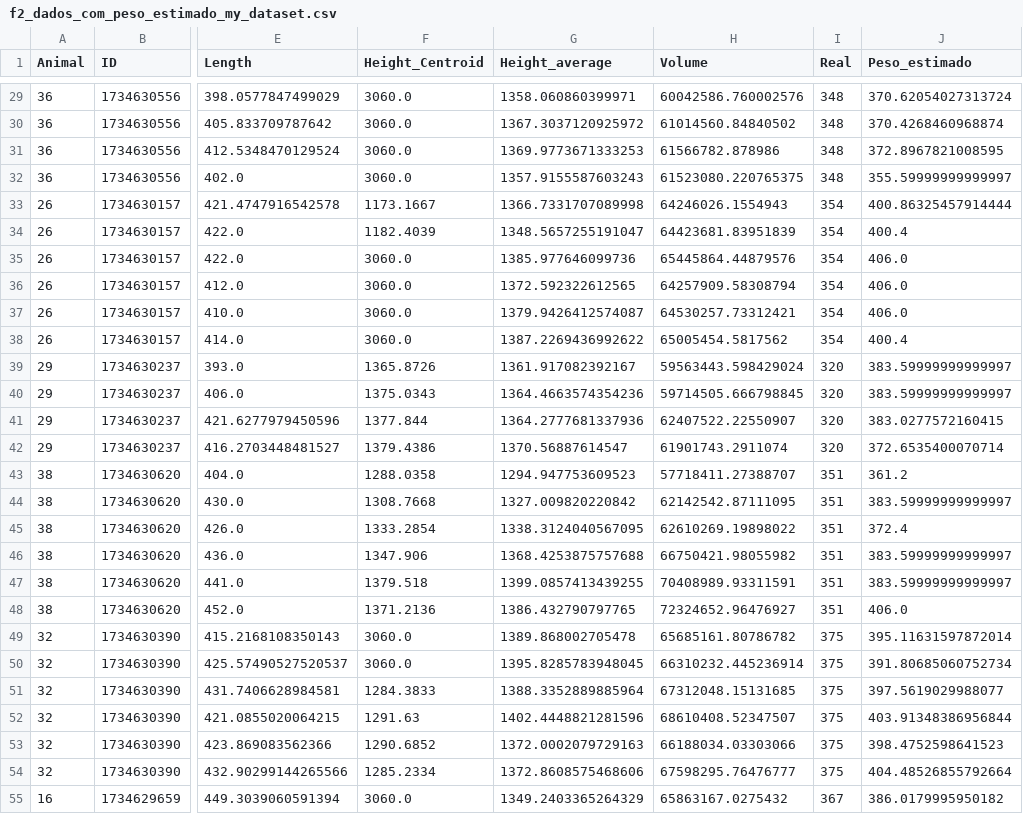
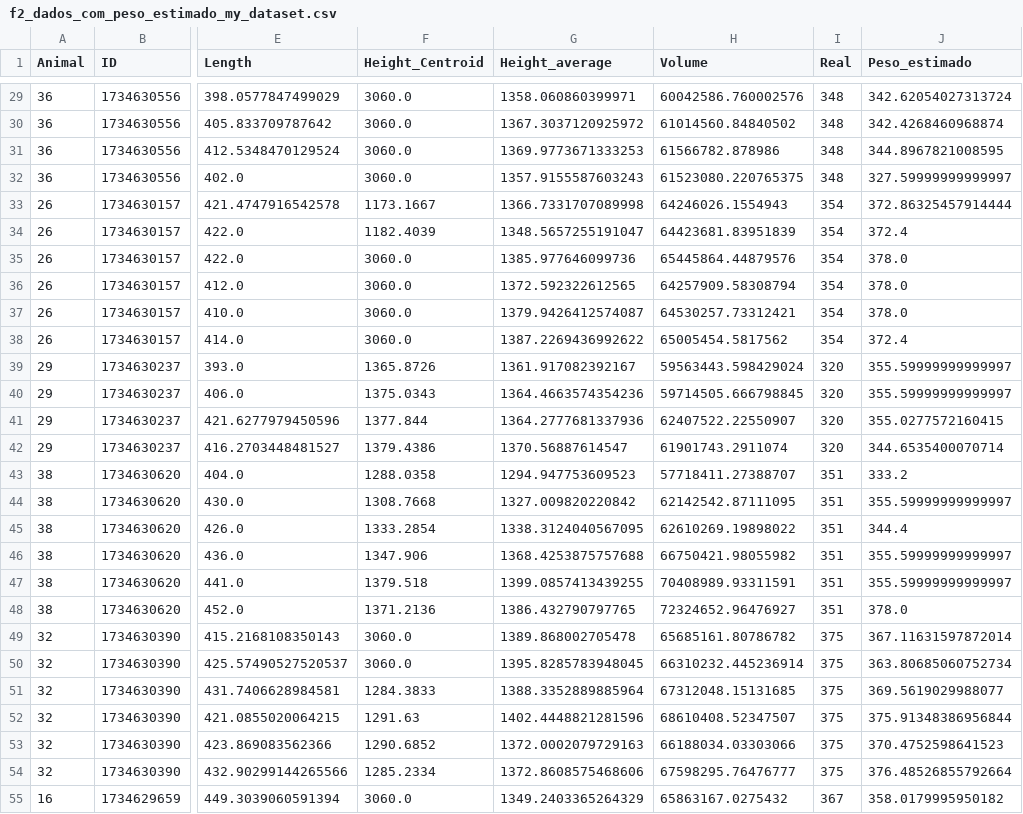
Before and after one commit to maryane-castro/agro-ia, a CSV file: regressionModelTests/dataset_formulas/f2_dados_com_peso_estimado_my_dataset.csv, drawn as a sheet; only a part is shown, gaps mark what is left out; the diff covers the shown part only; the diff names each change by its address in the sheet, - before the commit and + after, or states it on an @@ line.

```diff
--- a/regressionModelTests/dataset_formulas/f2_dados_com_peso_estimado_my_dataset.csv
+++ b/regressionModelTests/dataset_formulas/f2_dados_com_peso_estimado_my_dataset.csv
-J29 (Peso_estimado): 370.62054027313724
+J29 (Peso_estimado): 342.62054027313724
-J30 (Peso_estimado): 370.4268460968874
+J30 (Peso_estimado): 342.4268460968874
-J31 (Peso_estimado): 372.8967821008595
+J31 (Peso_estimado): 344.8967821008595
-J32 (Peso_estimado): 355.59999999999997
+J32 (Peso_estimado): 327.59999999999997
-J33 (Peso_estimado): 400.86325457914444
+J33 (Peso_estimado): 372.86325457914444
-J34 (Peso_estimado): 400.4
+J34 (Peso_estimado): 372.4
-J35:J37 (Peso_estimado): 406.0
+J35:J37 (Peso_estimado): 378.0
-J38 (Peso_estimado): 400.4
+J38 (Peso_estimado): 372.4
-J39:J40 (Peso_estimado): 383.59999999999997
+J39:J40 (Peso_estimado): 355.59999999999997
-J41 (Peso_estimado): 383.0277572160415
+J41 (Peso_estimado): 355.0277572160415
-J42 (Peso_estimado): 372.6535400070714
+J42 (Peso_estimado): 344.6535400070714
-J43 (Peso_estimado): 361.2
+J43 (Peso_estimado): 333.2
-J44 (Peso_estimado): 383.59999999999997
+J44 (Peso_estimado): 355.59999999999997
-J45 (Peso_estimado): 372.4
+J45 (Peso_estimado): 344.4
-J46:J47 (Peso_estimado): 383.59999999999997
+J46:J47 (Peso_estimado): 355.59999999999997
-J48 (Peso_estimado): 406.0
+J48 (Peso_estimado): 378.0
-J49 (Peso_estimado): 395.11631597872014
+J49 (Peso_estimado): 367.11631597872014
-J50 (Peso_estimado): 391.80685060752734
+J50 (Peso_estimado): 363.80685060752734
-J51 (Peso_estimado): 397.5619029988077
+J51 (Peso_estimado): 369.5619029988077
-J52 (Peso_estimado): 403.91348386956844
+J52 (Peso_estimado): 375.91348386956844
-J53 (Peso_estimado): 398.4752598641523
+J53 (Peso_estimado): 370.4752598641523
-J54 (Peso_estimado): 404.48526855792664
+J54 (Peso_estimado): 376.48526855792664
-J55 (Peso_estimado): 386.0179995950182
+J55 (Peso_estimado): 358.0179995950182
```
Also changed, not shown: 108 edited cells elsewhere in this file, 5 other files.
